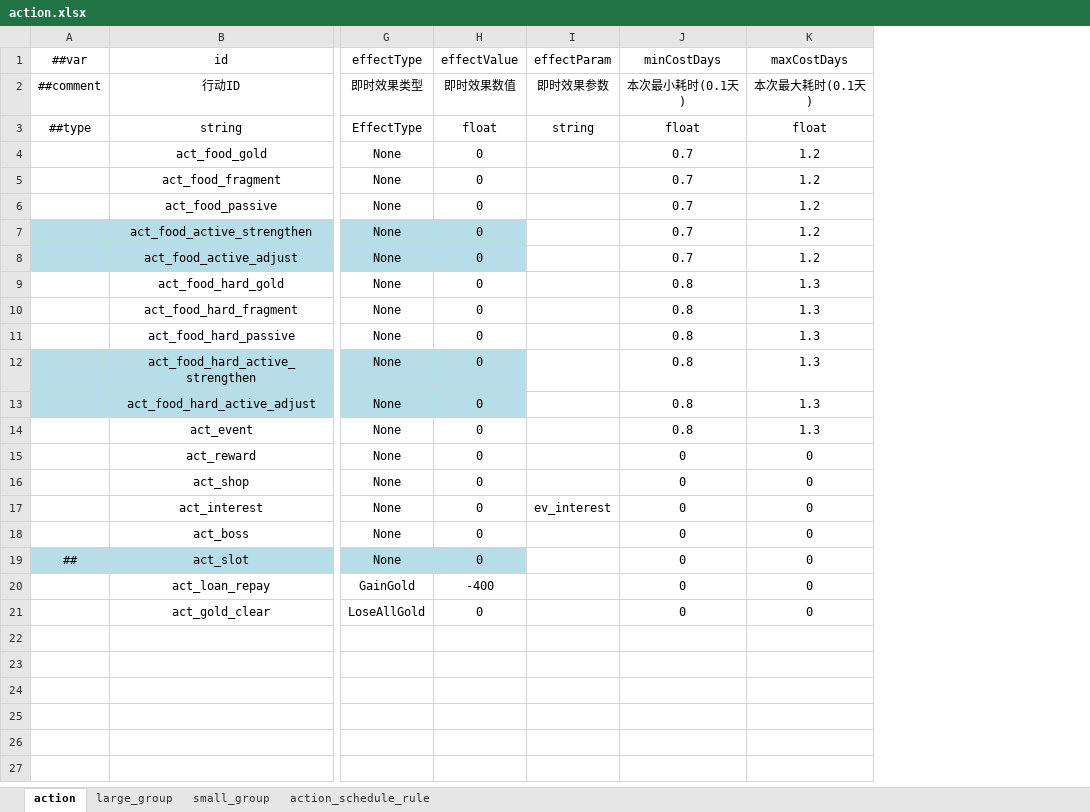
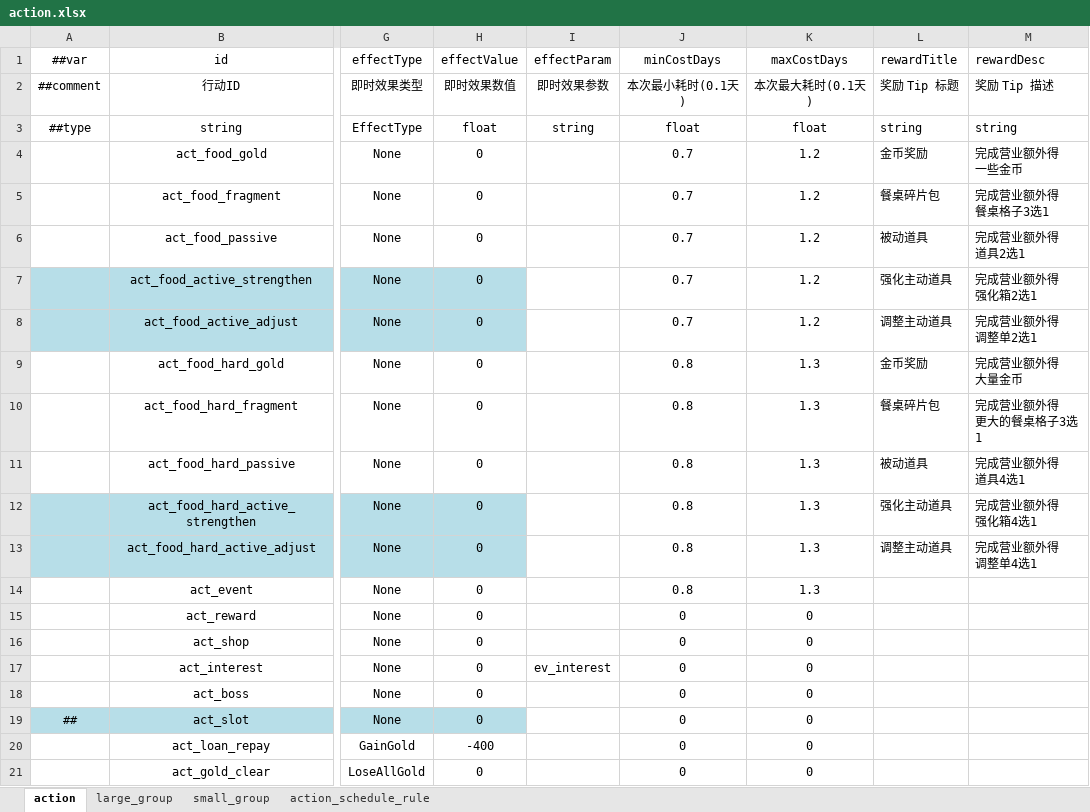
Before and after one commit to 2563495284/gourmetproject, an Excel workbook: GourmetProject/GameConfig/Datas/action.xlsx, sheet action, drawn as a sheet; only a part is shown, gaps mark what is left out; values as stored, in another font and other column widths than the file's, no borders; ↵ is a line break in a cell; the diff names each change by its address in the sheet, - before the commit and + after, or states it on an @@ line.

```diff
--- a/GourmetProject/GameConfig/Datas/action.xlsx (sheet action)
+++ b/GourmetProject/GameConfig/Datas/action.xlsx (sheet action)
+column L (rewardTitle), rows 2-13: 奖励 Tip 标题 | string | 金币奖励 | 餐桌碎片包 | 被动道具 | 强化主动道具 | 调整主动道具 | 金币奖励 | 餐桌碎片包 | 被动道具 | 强化主动道具 | 调整主动道具
+column M (rewardDesc), rows 2-13: 奖励 Tip 描述 | string | 完成营业额外得 ↵ 一些金币 | 完成营业额外得 ↵ 餐桌格子3选1 | 完成营业额外得 ↵ 道具2选1 | 完成营业额外得 ↵ 强化箱2选1 | 完成营业额外得 ↵ 调整单2选1 | 完成营业额外得 ↵ 大量金币 | 完成营业额外得 ↵ 更大的餐桌格子3选1 | 完成营业额外得 ↵ 道具4选1 | 完成营业额外得 ↵ 强化箱4选1 | 完成营业额外得 ↵ 调整单4选1
```
Also changed, not shown: GourmetProject/GameConfig/Datas/reward.xlsx, 31 other files.
